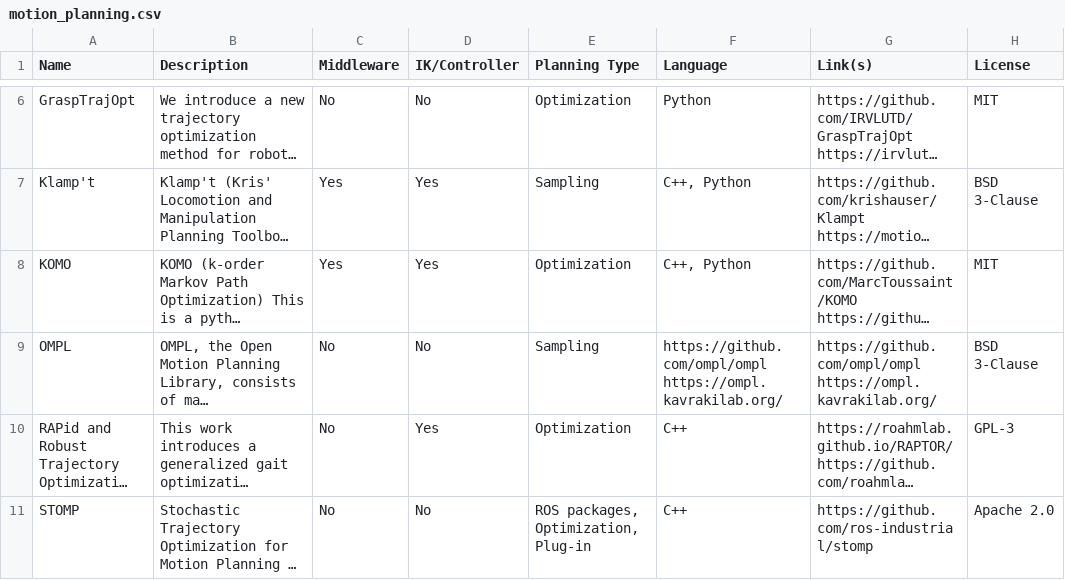
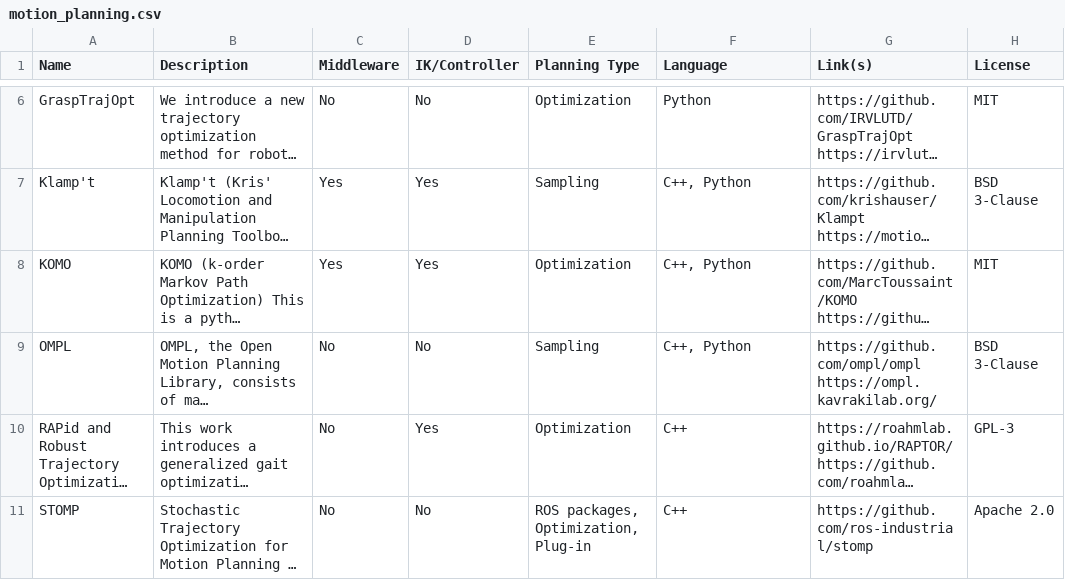
Before and after one commit to surbhikapoor19/domain-explorer, a CSV file: datasets/motion-planning/motion_planning.csv, drawn as a sheet; only a part is shown, gaps mark what is left out; long unchanged cells end in …; ↵ is a line break in a cell; the diff names each change by its address in the sheet, - before the commit and + after, or states it on an @@ line.

Commit message:
Sheet poll: update CSV(s) from Google Sheets

```diff
--- a/datasets/motion-planning/motion_planning.csv
+++ b/datasets/motion-planning/motion_planning.csv
-F9 (Language): https://github.com/ompl/ompl ↵ https://ompl.kavrakilab.org/
+F9 (Language): C++, Python
```
